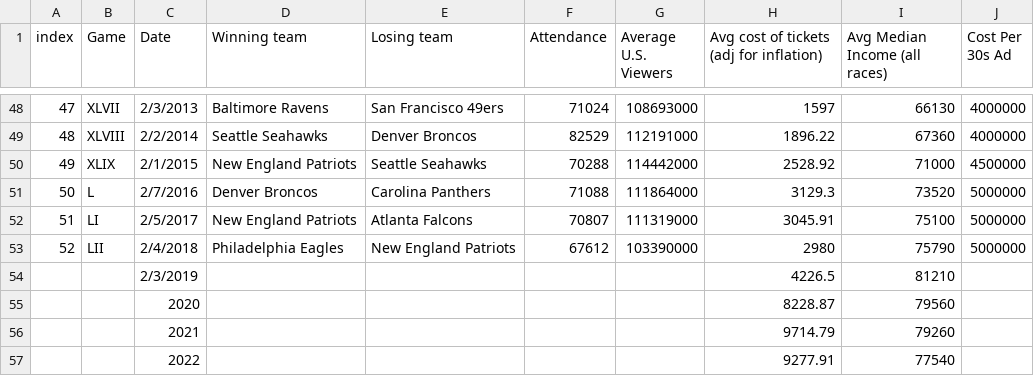
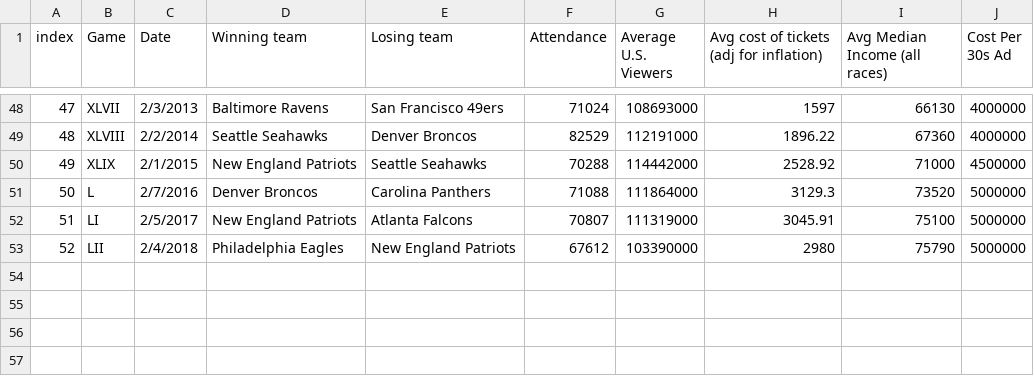
Before and after one commit to Ming-DeMers/4310-hw2, a CSV file: INFO 4310 - Superbowl Dataset - ThrowbackDataThursday 2019 Week 5 - Super Bowl.csv, drawn as a sheet; only a part is shown, gaps mark what is left out; the diff names each change by its address in the sheet, - before the commit and + after, or states it on an @@ line.

Commit message:
add graph, fix stuff: - added two more graphs for percent cost and ads - added right axis to viewership graph fixed scales - changed css aesthetics - fixed data with empty values (manually deleted them)

```diff
--- a/INFO 4310 - Superbowl Dataset - ThrowbackDataThursday 2019 Week 5 - Super Bowl.csv
+++ b/INFO 4310 - Superbowl Dataset - ThrowbackDataThursday 2019 Week 5 - Super Bowl.csv
-row 54:  |  | 2/3/2019 |  |  |  |  | 4226.5 | 81210
-row 55:  |  | 2020 |  |  |  |  | 8228.87 | 79560
-row 56:  |  | 2021 |  |  |  |  | 9714.79 | 79260
-row 57:  |  | 2022 |  |  |  |  | 9277.91 | 77540
```
Also changed, not shown: 1 other file.
